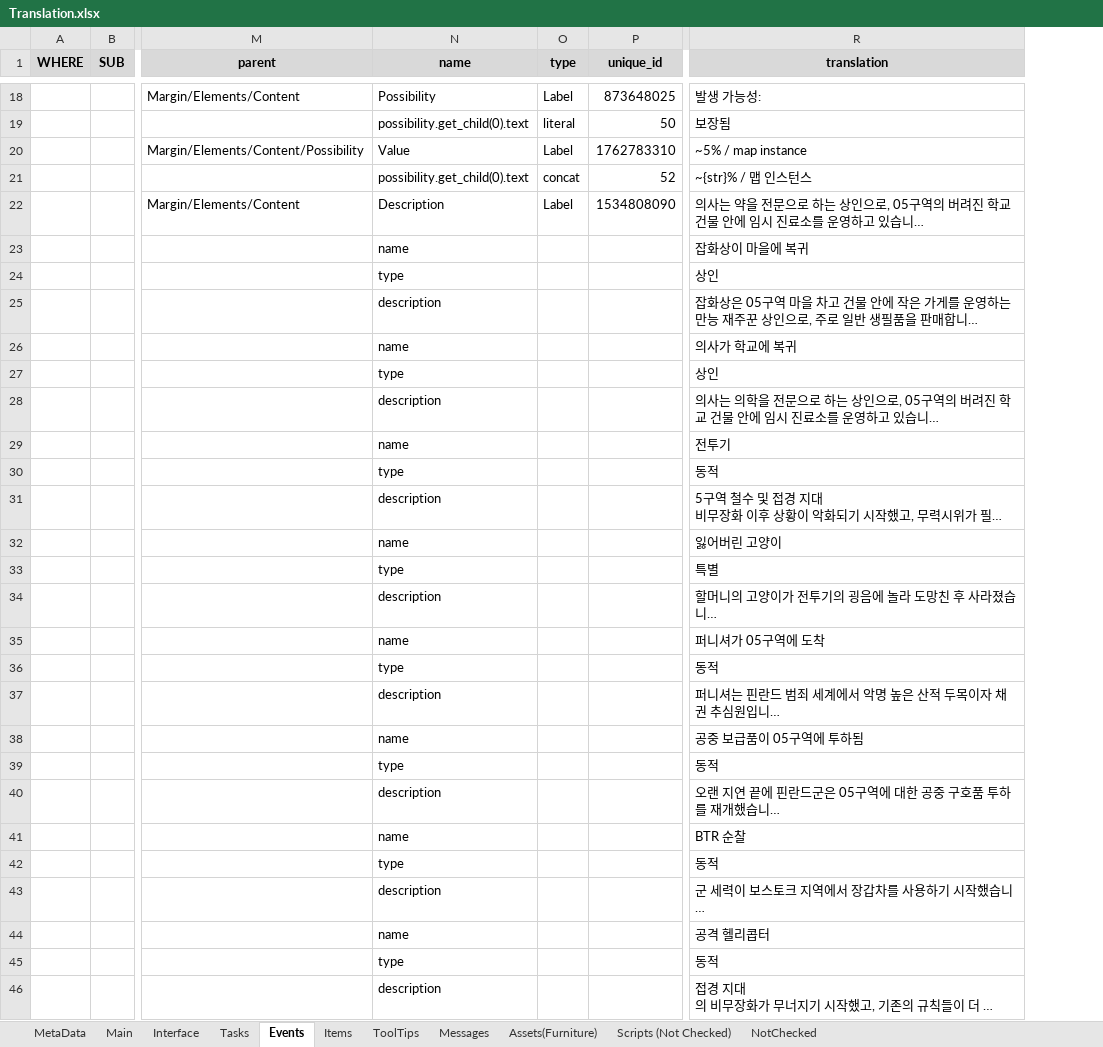
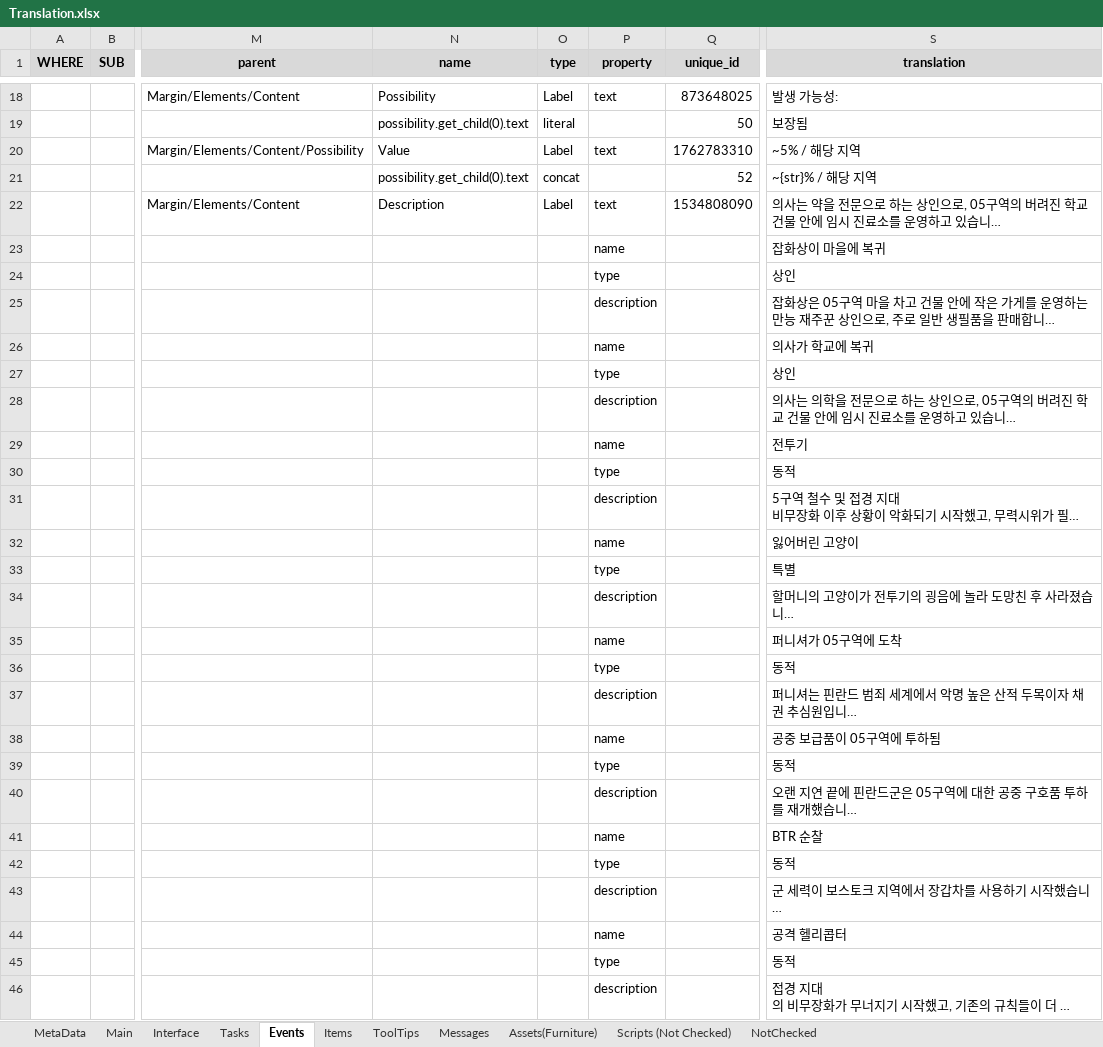
Before and after one commit to MuteJack/Trans-To-Vostok, an Excel workbook: Korean/Translation.xlsx, sheet Events, drawn as a sheet; only a part is shown, gaps mark what is left out; long unchanged cells end in …; values as stored, in another font and other column widths than the file's, no borders; conditional formats not drawn; addresses are those after the commit; the diff covers the shown part only; the diff names each change by its address in the sheet, - before the commit and + after, or states it on an @@ line.

```diff
--- a/Korean/Translation.xlsx (sheet Events)
+++ b/Korean/Translation.xlsx (sheet Events)
+column P (property), rows 18-46: text |  | text |  | text | name | type | description | name | type | description | name | type | description | name | type | description | name | type | description | name | type | description | name | type | description | name | type | description
-S20 (translation): ~5% / map instance
+S20 (translation): ~5% / 해당 지역
-S21 (translation): ~{str}% / 맵 인스턴스
+S21 (translation): ~{str}% / 해당 지역
-N23 (name): name
+N23 (name): (empty)
-N24 (name): type
+N24 (name): (empty)
-N25 (name): description
+N25 (name): (empty)
-N26 (name): name
+N26 (name): (empty)
-N27 (name): type
+N27 (name): (empty)
-N28 (name): description
+N28 (name): (empty)
-N29 (name): name
+N29 (name): (empty)
-N30 (name): type
+N30 (name): (empty)
-N31 (name): description
+N31 (name): (empty)
-N32 (name): name
+N32 (name): (empty)
-N33 (name): type
+N33 (name): (empty)
-N34 (name): description
+N34 (name): (empty)
-N35 (name): name
+N35 (name): (empty)
-N36 (name): type
+N36 (name): (empty)
-N37 (name): description
+N37 (name): (empty)
-N38 (name): name
+N38 (name): (empty)
-N39 (name): type
+N39 (name): (empty)
-N40 (name): description
+N40 (name): (empty)
-N41 (name): name
+N41 (name): (empty)
-N42 (name): type
+N42 (name): (empty)
-N43 (name): description
+N43 (name): (empty)
-N44 (name): name
+N44 (name): (empty)
-N45 (name): type
+N45 (name): (empty)
-N46 (name): description
+N46 (name): (empty)
```
Also changed, not shown: 18 edited cells elsewhere in this sheet, sheet Assets(Furniture), sheet Items, sheet Interface, sheet NotChecked, sheet Tasks, sheet Main, 4 more sheets, formulas that keep their value, 13 other files.
